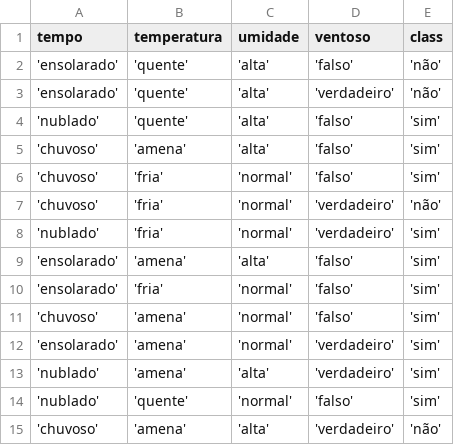
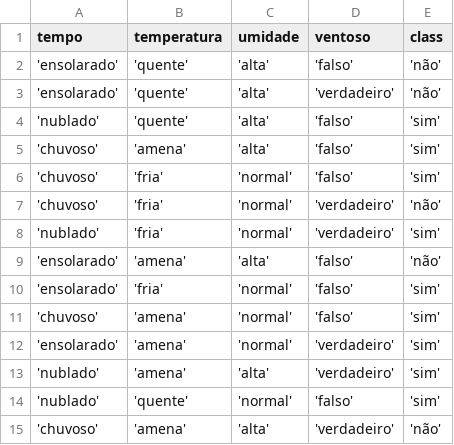
Before and after one commit to pietra/random-forests, a CSV file: datasets/dataset_joga_tenis.csv, drawn as a sheet.

Commit message:
Corrige instância no dataset.

```diff
--- a/datasets/dataset_joga_tenis.csv
+++ b/datasets/dataset_joga_tenis.csv
@@ -8,3 +8,3 @@
 'nublado','fria','normal','verdadeiro','sim'
-'ensolarado','amena','alta','falso','sim'
+'ensolarado','amena','alta','falso','não'
 'ensolarado','fria','normal','falso','sim'
```
